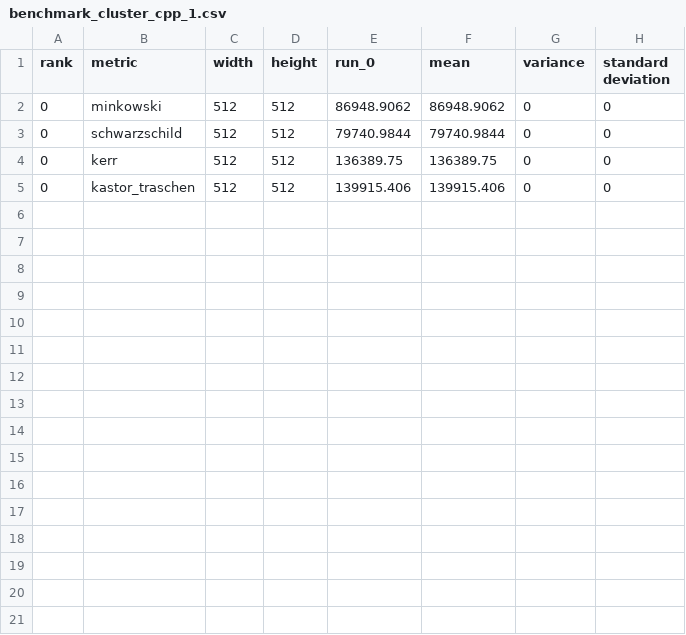
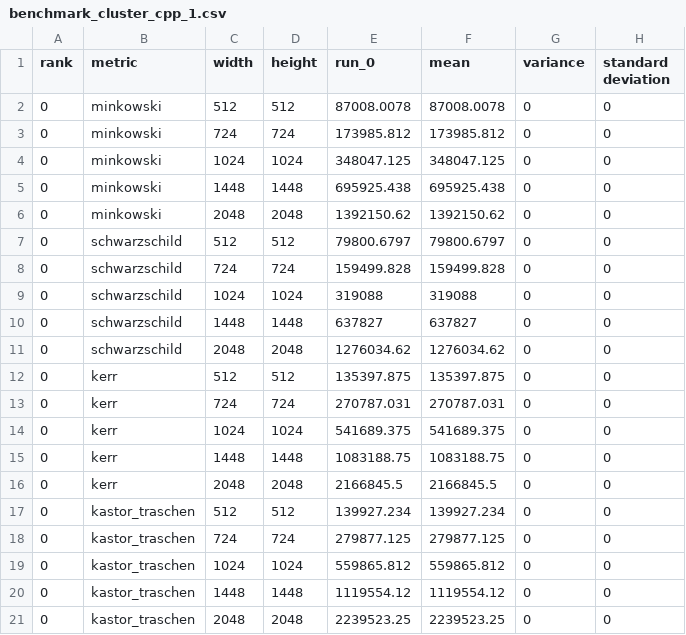
Before and after one commit to acdemiralp/astray, a CSV file: data/outputs/performance/benchmark_cluster_cpp_1.csv, drawn as a sheet.

```diff
--- a/data/outputs/performance/benchmark_cluster_cpp_1.csv
+++ b/data/outputs/performance/benchmark_cluster_cpp_1.csv
@@ -1,5 +1,21 @@
 rank,metric,width,height,run_0,mean,variance,standard deviation
-0,minkowski,512,512,86948.9062,86948.9062,0,0
-0,schwarzschild,512,512,79740.9844,79740.9844,0,0
-0,kerr,512,512,136389.75,136389.75,0,0
-0,kastor_traschen,512,512,139915.406,139915.406,0,0
+0,minkowski,512,512,87008.0078,87008.0078,0,0
+0,minkowski,724,724,173985.812,173985.812,0,0
+0,minkowski,1024,1024,348047.125,348047.125,0,0
+0,minkowski,1448,1448,695925.438,695925.438,0,0
+0,minkowski,2048,2048,1392150.62,1392150.62,0,0
+0,schwarzschild,512,512,79800.6797,79800.6797,0,0
+0,schwarzschild,724,724,159499.828,159499.828,0,0
+0,schwarzschild,1024,1024,319088,319088,0,0
+0,schwarzschild,1448,1448,637827,637827,0,0
+0,schwarzschild,2048,2048,1276034.62,1276034.62,0,0
+0,kerr,512,512,135397.875,135397.875,0,0
+0,kerr,724,724,270787.031,270787.031,0,0
+0,kerr,1024,1024,541689.375,541689.375,0,0
+0,kerr,1448,1448,1083188.75,1083188.75,0,0
+0,kerr,2048,2048,2166845.5,2166845.5,0,0
+0,kastor_traschen,512,512,139927.234,139927.234,0,0
+0,kastor_traschen,724,724,279877.125,279877.125,0,0
+0,kastor_traschen,1024,1024,559865.812,559865.812,0,0
+0,kastor_traschen,1448,1448,1119554.12,1119554.12,0,0
+0,kastor_traschen,2048,2048,2239523.25,2239523.25,0,0
```
Also changed, not shown: data/outputs/performance/benchmark_cluster_cpp_2.csv, data/outputs/performance/benchmark_cluster_cpp_4.csv, 2 other files.
